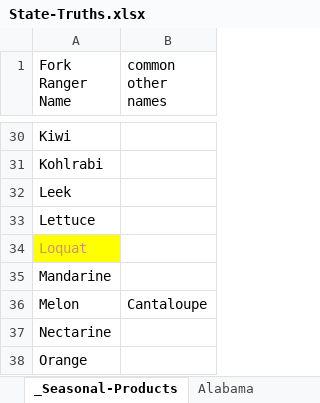
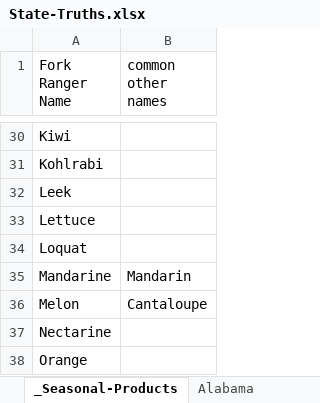
Before and after one commit to chigham/forkranger-us-regions, an Excel workbook: data/truth_states/State-Truths.xlsx, sheet _Seasonal-Products, drawn as a sheet; only a part is shown, gaps mark what is left out; values as stored, in another font and other column widths than the file's, no borders; the diff names each change by its address in the sheet, - before the commit and + after, or states it on an @@ line.

Commit message:
Minor updates mapping to consistent fork ranger names.

```diff
--- a/data/truth_states/State-Truths.xlsx (sheet _Seasonal-Products)
+++ b/data/truth_states/State-Truths.xlsx (sheet _Seasonal-Products)
@@ A34 fill: #FFFF00 → none, text colour: #CE9178 → black @@
-B35 (common other names): (empty)
+B35 (common other names): Mandarin
```
Also changed, not shown: data/raw/State_Sources.xlsx, 2 other files.
